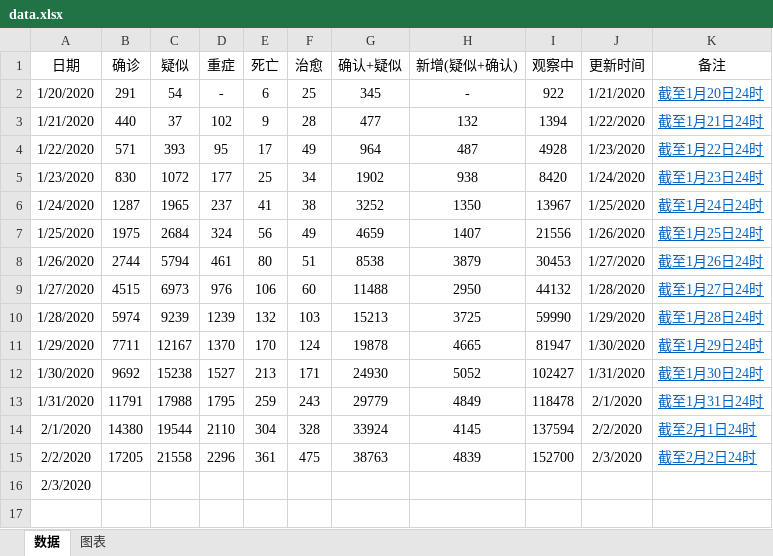
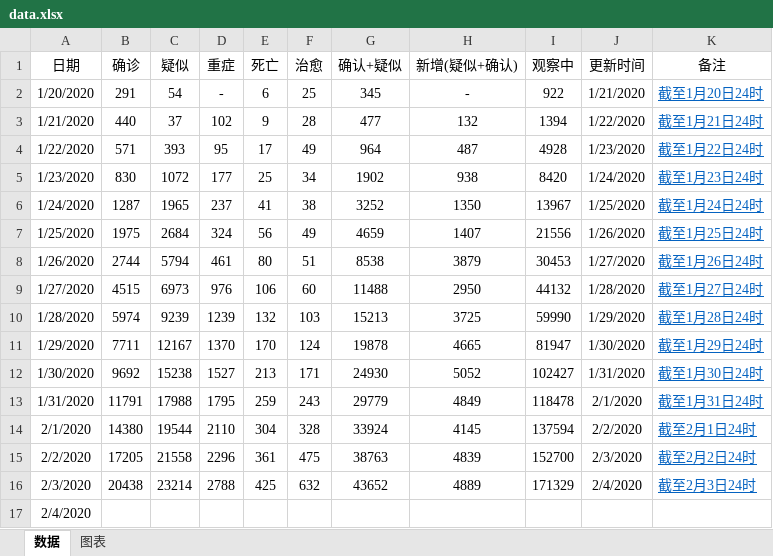
Before and after one commit to JackieZheng/2019-nCoV, an Excel workbook: Excel/data.xlsx, sheet 数据, drawn as a sheet; values as stored, in another font and other column widths than the file's, no borders; addresses are those after the commit; the diff names each change by its address in the sheet, - before the commit and + after, or states it on an @@ line.

```diff
--- a/Excel/data.xlsx (sheet 数据)
+++ b/Excel/data.xlsx (sheet 数据)
+row 16: 2/3/2020 | 20438 | 23214 | 2788 | 425 | 632 | 43652 | 4889 | 171329 | 2/4/2020 | 截至2月3日24时
-A17 (日期): 2/3/2020
+A17 (日期): 2/4/2020
```
Also changed, not shown: charts or pictures, 3 other files.
